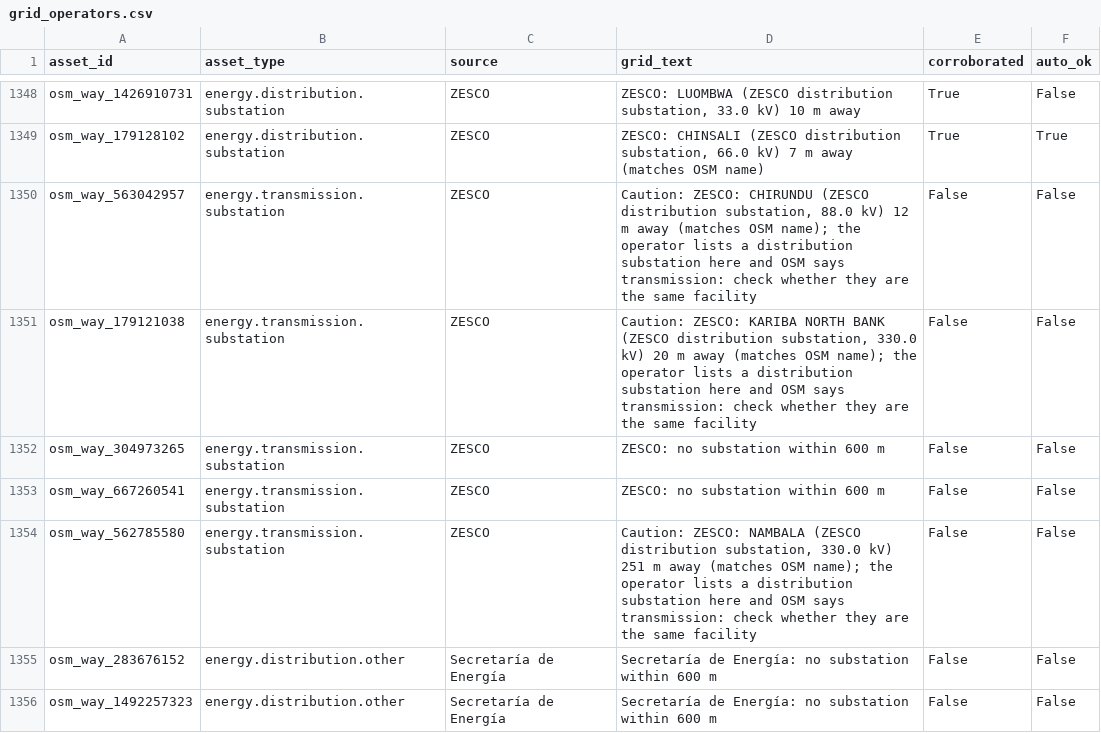
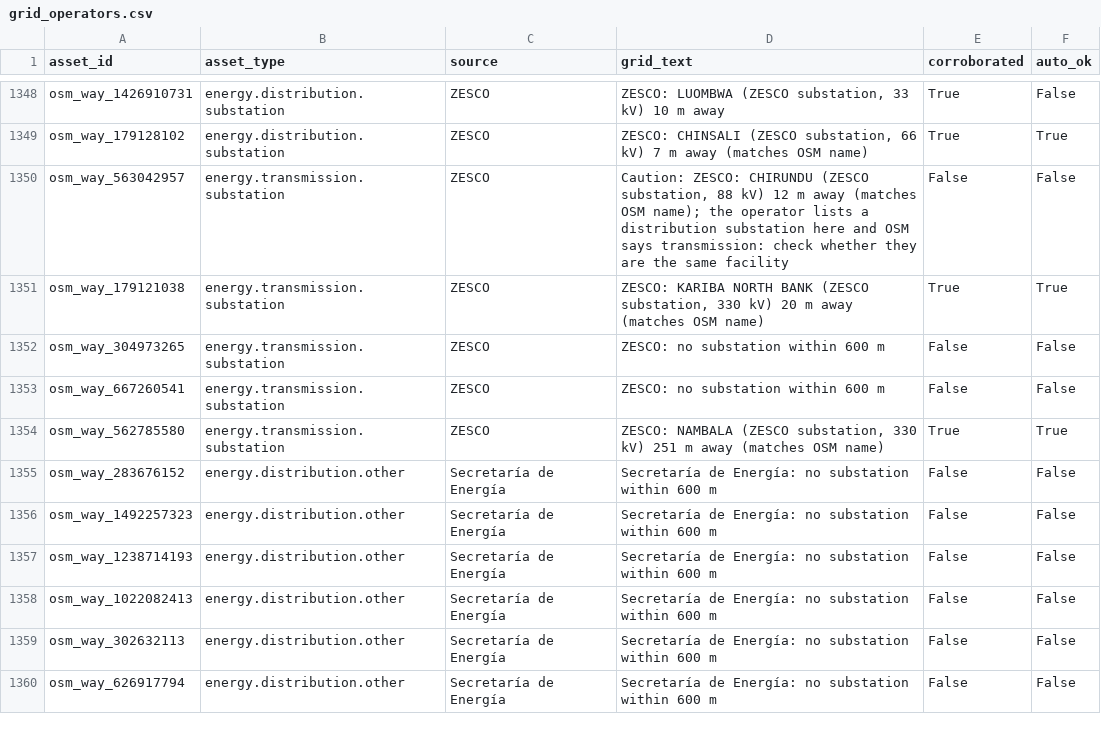
Before and after one commit to justing0909/infra-bench-cls, a CSV file: data/label_review/sources/grid_operators.csv, drawn as a sheet; only a part is shown, gaps mark what is left out; the shorter side is filled out with more unchanged rows; the diff covers the shown part only; the diff names each change by its address in the sheet, - before the commit and + after, or states it on an @@ line.

```diff
--- a/data/label_review/sources/grid_operators.csv
+++ b/data/label_review/sources/grid_operators.csv
-D1348 (grid_text): …LUOMBWA (ZESCO distribution substation, 33.0 kV) 10…
+D1348 (grid_text): …LUOMBWA (ZESCO substation, 33 kV) 10…
-D1349 (grid_text): …CHINSALI (ZESCO distribution substation, 66.0 kV) 7…
+D1349 (grid_text): …CHINSALI (ZESCO substation, 66 kV) 7…
-D1350 (grid_text): …CHIRUNDU (ZESCO distribution substation, 88.0 kV) 12…
+D1350 (grid_text): …CHIRUNDU (ZESCO substation, 88 kV) 12…
-D1351 (grid_text): Caution: ZESCO: KARIBA NORTH BANK (ZESCO distribution substation, 330.0 kV) 20 m away (matches OSM name); the operator lists a distribution substation here and OSM says transmission: check whether they are the same facility
+D1351 (grid_text): ZESCO: KARIBA NORTH BANK (ZESCO substation, 330 kV) 20 m away (matches OSM name)
-E1351 (corroborated): False
+E1351 (corroborated): True
-F1351 (auto_ok): False
+F1351 (auto_ok): True
-D1354 (grid_text): Caution: ZESCO: NAMBALA (ZESCO distribution substation, 330.0 kV) 251 m away (matches OSM name); the operator lists a distribution substation here and OSM says transmission: check whether they are the same facility
+D1354 (grid_text): ZESCO: NAMBALA (ZESCO substation, 330 kV) 251 m away (matches OSM name)
-E1354 (corroborated): False
+E1354 (corroborated): True
-F1354 (auto_ok): False
+F1354 (auto_ok): True
```
Also changed, not shown: 17 edited cells elsewhere in this file, data/label_review/auto_accept_audit.csv, 6 other files.
